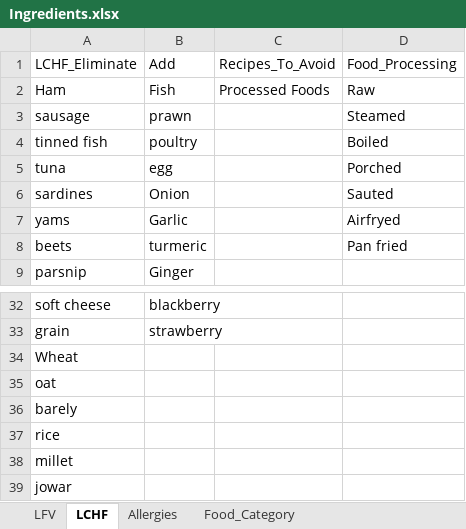
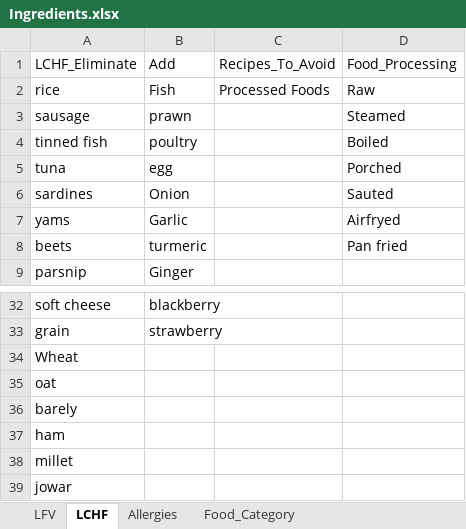
Before and after one commit to sonalkalyani/Recipe_Scraping, an Excel workbook: Ingredients.xlsx, sheet LCHF, drawn as a sheet; only a part is shown, gaps mark what is left out; values as stored, in another font and other column widths than the file's, no borders; the diff names each change by its address in the sheet, - before the commit and + after, or states it on an @@ line.

Commit message:
LCHF

```diff
--- a/Ingredients.xlsx (sheet LCHF)
+++ b/Ingredients.xlsx (sheet LCHF)
-A2: Ham
+A2: rice
-A37: rice
+A37: ham
```
Also changed, not shown: 7 other files.
